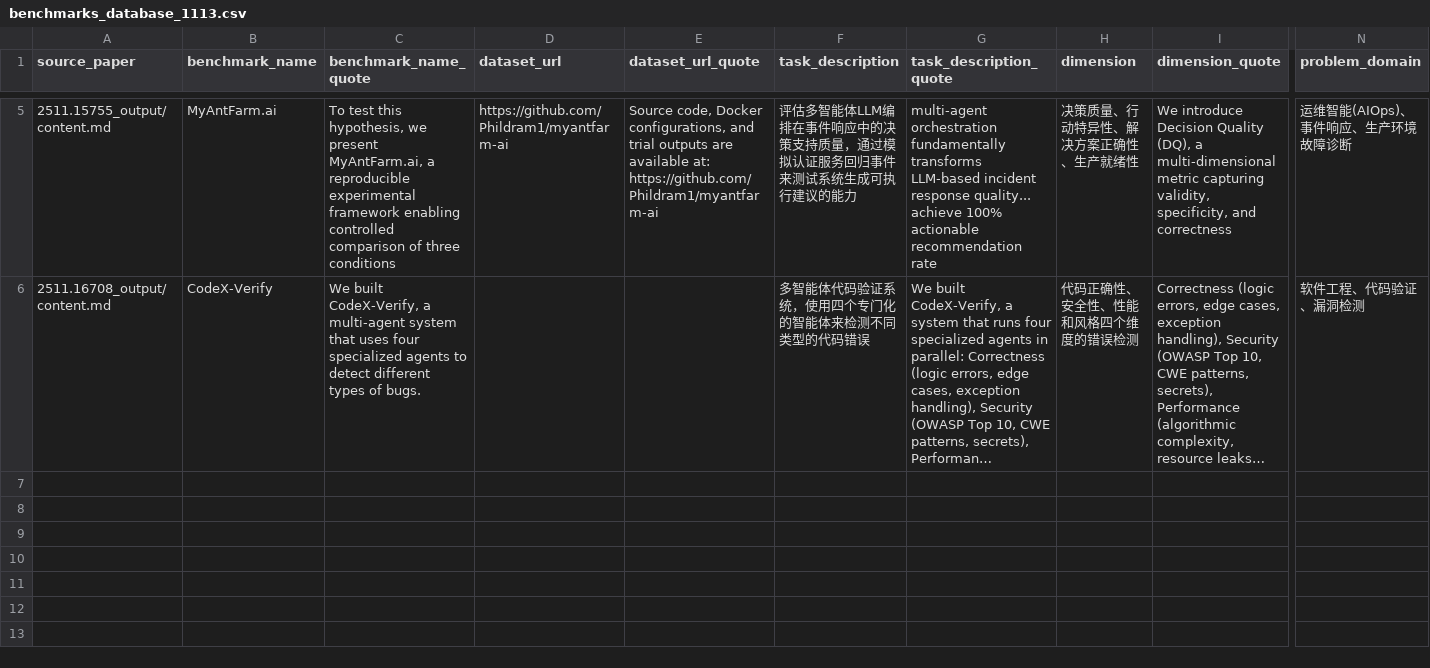
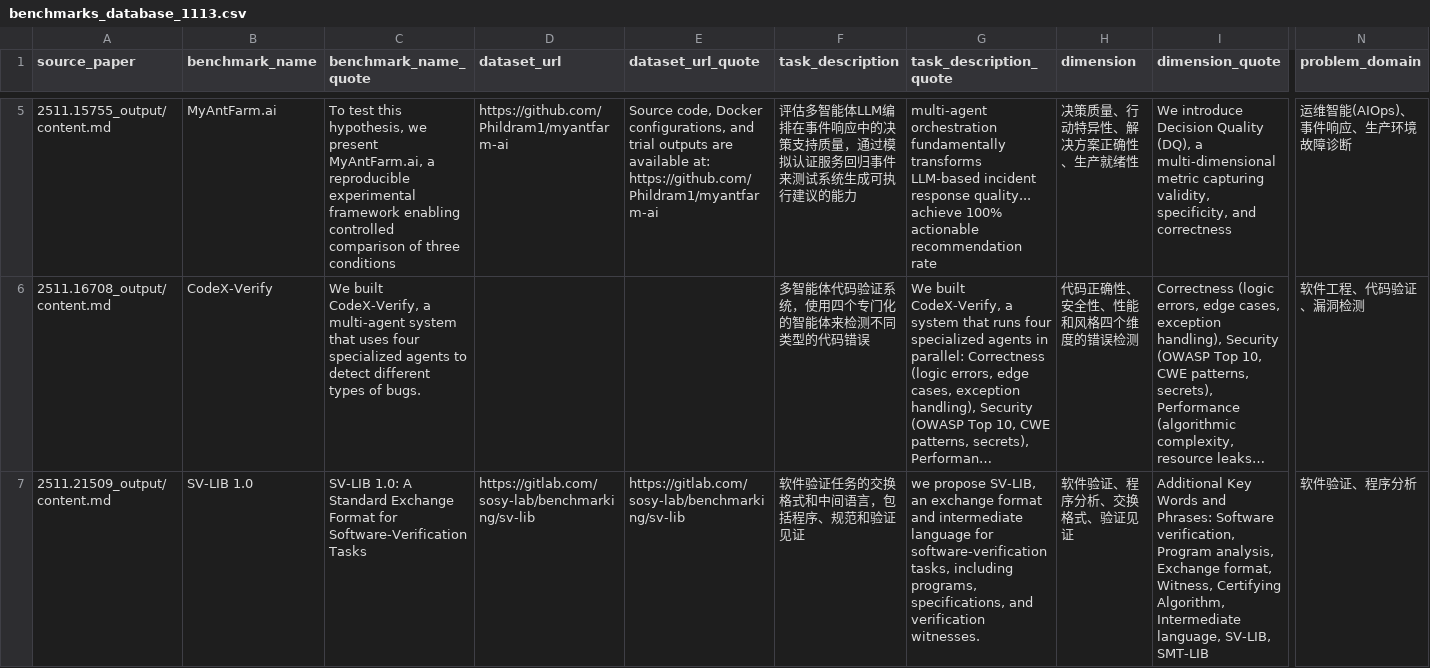
Before and after one commit to kasiforce/Extract_dataset, a CSV file: results/benchmarks_database_1113.csv, drawn as a sheet; only a part is shown, gaps mark what is left out; long unchanged cells end in …; rows hold the shown columns only; the diff names each change by its address in the sheet, - before the commit and + after, or states it on an @@ line.

Commit message:
Github Action Automatic Update Arxiv Papers

```diff
--- a/results/benchmarks_database_1113.csv
+++ b/results/benchmarks_database_1113.csv
+row 7: 2511.21509_output/content.md | SV-LIB 1.0 | SV-LIB 1.0: A Standard Exchange Format for Software-Verification Tasks | https://gitlab.com/sosy-lab/benchmarking/sv-lib | https://gitlab.com/sosy-lab/benchmarking/sv-lib | 软件验证任务的交换格式和中间语言，包括程序、规范和验证见证 | we propose SV-LIB, an exchange format and intermediate language for software-verification tasks, including programs, specifications, and verification witnesses. | 软件验证、程序分析、交换格式、验证见证 | Additional Key Words and Phrases: Software verification, Program analysis, Exchange format, Witness, Certifying Algorithm, Intermediate language, SV-LIB, SMT-LIB | 软件验证、程序分析
```
Also changed, not shown: 5 other files.
